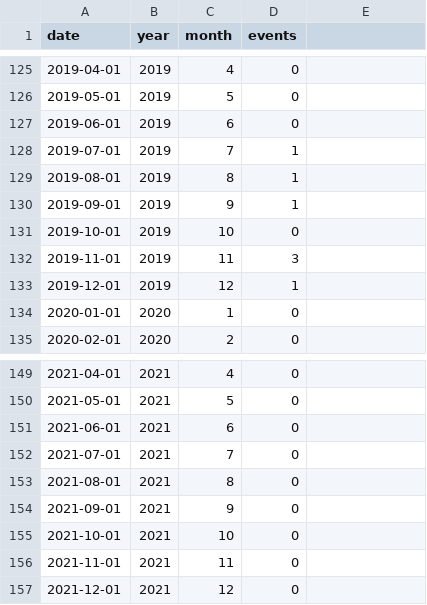
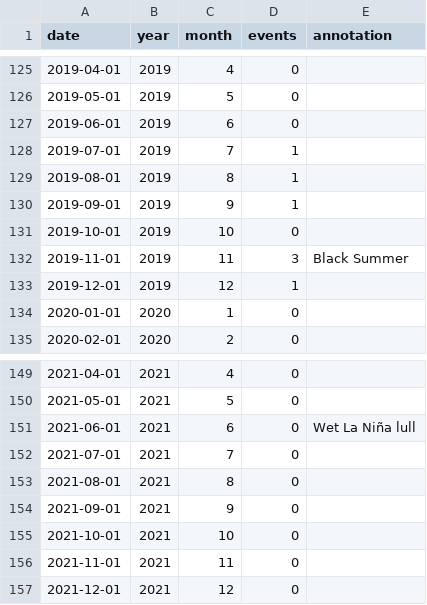
Before and after one commit to goonetillekenithila-cmd/dv2-bushfires-, a CSV file: data/heatmap_data.csv, drawn as a sheet; only a part is shown, gaps mark what is left out; the diff names each change by its address in the sheet, - before the commit and + after, or states it on an @@ line.

Commit message:
annotations addition

```diff
--- a/data/heatmap_data.csv
+++ b/data/heatmap_data.csv
-E1: (empty)
+E1: annotation
-E132 (annotation): (empty)
+E132 (annotation): Black Summer
-E151 (annotation): (empty)
+E151 (annotation): Wet La Niña lull
```
Also changed, not shown: data/disaster_share.csv, data/yearly_events.csv, 4 other files.
